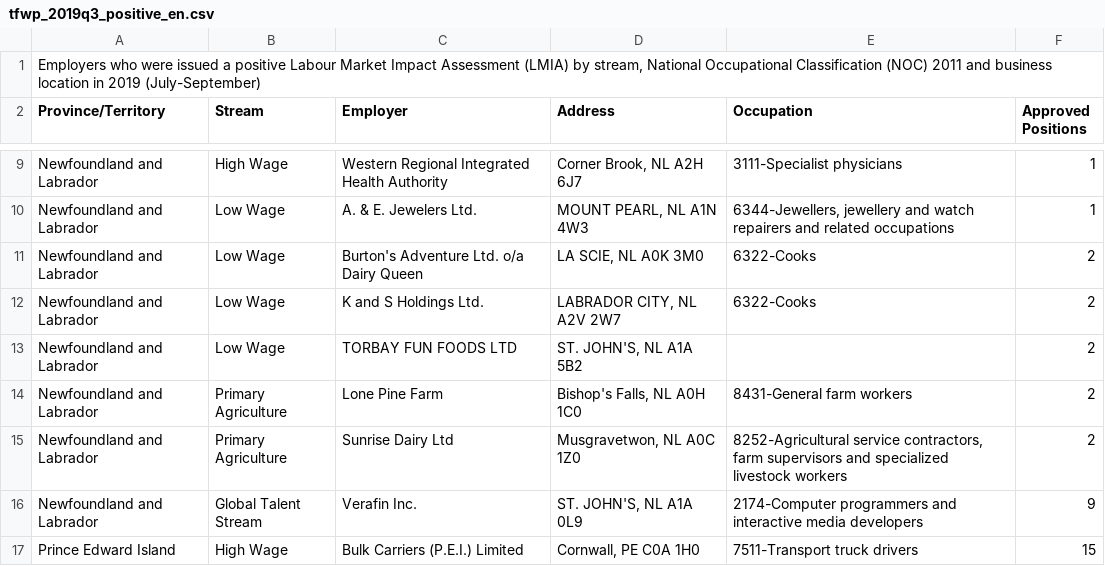
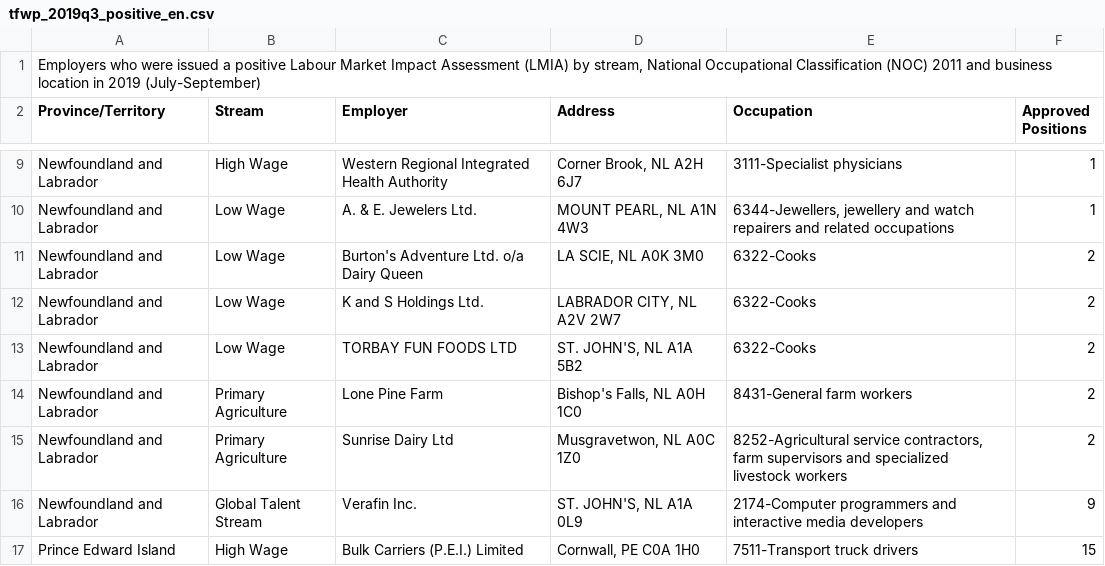
Before and after one commit to huntertran/lmia-map, a CSV file: data/datasets/tfwp_2019q3_positive_en.csv, drawn as a sheet; only a part is shown, gaps mark what is left out.

```diff
--- a/data/datasets/tfwp_2019q3_positive_en.csv
+++ b/data/datasets/tfwp_2019q3_positive_en.csv
@@ -12,3 +12,3 @@ Newfoundland and Labrador,   Low Wage,Burton's Adventure Ltd. o/a Dairy Queen,"L
 Newfoundland and Labrador,   Low Wage,K and S Holdings Ltd.,"LABRADOR CITY, NL A2V 2W7",6322-Cooks,2
-Newfoundland and Labrador,   Low Wage,TORBAY FUN FOODS LTD,"ST. JOHN'S, NL A1A 5B2",,2
+Newfoundland and Labrador,   Low Wage,TORBAY FUN FOODS LTD,"ST. JOHN'S, NL A1A 5B2",6322-Cooks,2
 Newfoundland and Labrador,  Primary Agriculture,Lone Pine Farm,"Bishop's Falls, NL A0H 1C0",8431-General farm workers,2
```
Also changed, not shown: 20 other files.
